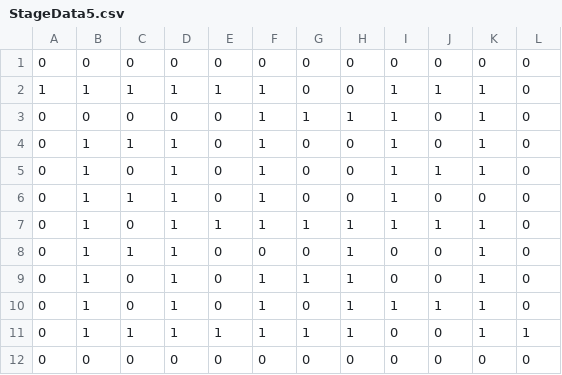
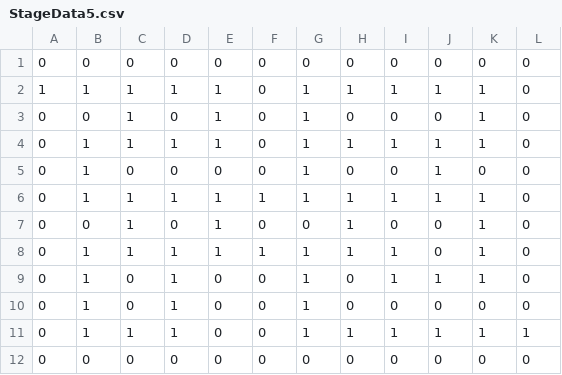
Before and after one commit to SyunsukeGoto/PikkaPokka, a CSV file: CESA2019/Assets/StreamingAssets/Data/StageData/StageData5.csv, drawn as a sheet.

```diff
--- a/CESA2019/Assets/StreamingAssets/Data/StageData/StageData5.csv
+++ b/CESA2019/Assets/StreamingAssets/Data/StageData/StageData5.csv
@@ -1,12 +1,12 @@
 0,0,0,0,0,0,0,0,0,0,0,0
-1,1,1,1,1,1,0,0,1,1,1,0
-0,0,0,0,0,1,1,1,1,0,1,0
-0,1,1,1,0,1,0,0,1,0,1,0
-0,1,0,1,0,1,0,0,1,1,1,0
-0,1,1,1,0,1,0,0,1,0,0,0
-0,1,0,1,1,1,1,1,1,1,1,0
-0,1,1,1,0,0,0,1,0,0,1,0
-0,1,0,1,0,1,1,1,0,0,1,0
-0,1,0,1,0,1,0,1,1,1,1,0
-0,1,1,1,1,1,1,1,0,0,1,1
+1,1,1,1,1,0,1,1,1,1,1,0
+0,0,1,0,1,0,1,0,0,0,1,0
+0,1,1,1,1,0,1,1,1,1,1,0
+0,1,0,0,0,0,1,0,0,1,0,0
+0,1,1,1,1,1,1,1,1,1,1,0
+0,0,1,0,1,0,0,1,0,0,1,0
+0,1,1,1,1,1,1,1,1,0,1,0
+0,1,0,1,0,0,1,0,1,1,1,0
+0,1,0,1,0,0,1,0,0,0,0,0
+0,1,1,1,0,0,1,1,1,1,1,1
 0,0,0,0,0,0,0,0,0,0,0,0
```
Also changed, not shown: CESA2019/Assets/StreamingAssets/Data/StageData/StageData2.csv, CESA2019/Assets/StreamingAssets/Data/StageData/StageData3.csv, 12 other files.
